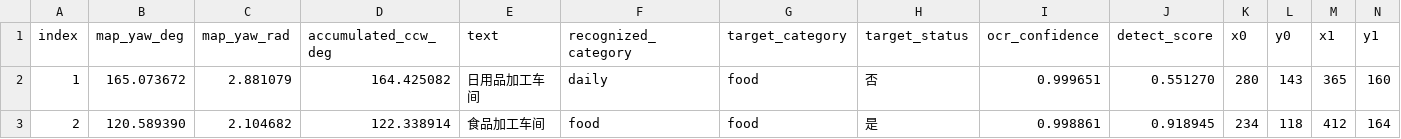
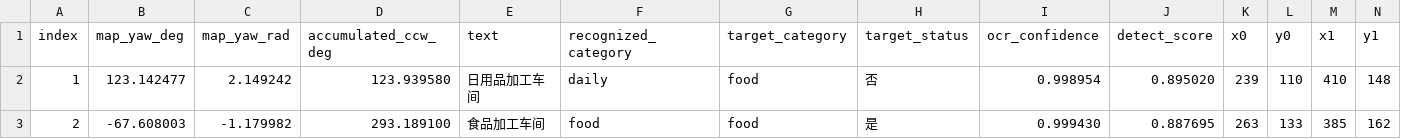
Before and after one commit to Zythyra/ifly2_2026, a CSV file: src/ucarmain2026/ocr_scan_results.csv, drawn as a sheet.

```diff
--- a/src/ucarmain2026/ocr_scan_results.csv
+++ b/src/ucarmain2026/ocr_scan_results.csv
@@ -1,3 +1,3 @@
 index,map_yaw_deg,map_yaw_rad,accumulated_ccw_deg,text,recognized_category,target_category,target_status,ocr_confidence,detect_score,x0,y0,x1,y1
-1,165.073672,2.881079,164.425082,"日用品加工车间",daily,food,"否",0.999651,0.551270,280,143,365,160
-2,120.589390,2.104682,122.338914,"食品加工车间",food,food,"是",0.998861,0.918945,234,118,412,164
+1,123.142477,2.149242,123.939580,"日用品加工车间",daily,food,"否",0.998954,0.895020,239,110,410,148
+2,-67.608003,-1.179982,293.189100,"食品加工车间",food,food,"是",0.999430,0.887695,263,133,385,162
```
Also changed, not shown: 27 other files.
